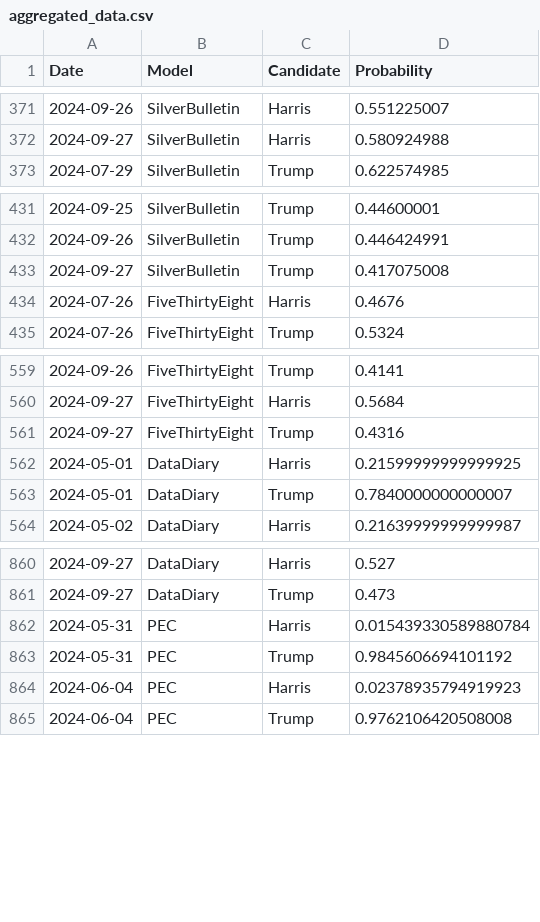
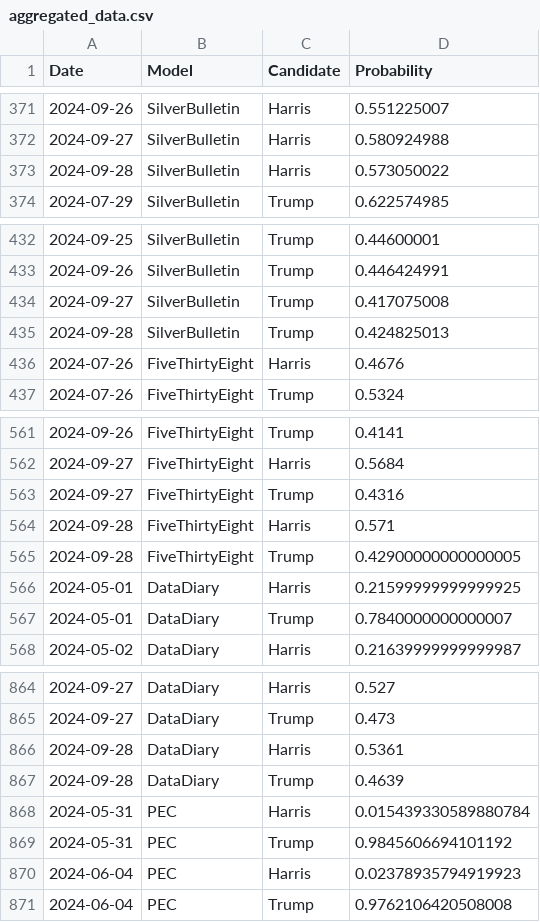
Before and after one commit to PaulMainwood/Election2024, a CSV file: aggregated_data.csv, drawn as a sheet; only a part is shown, gaps mark what is left out; the diff names each change by its address in the sheet, - before the commit and + after, or states it on an @@ line.

```diff
--- a/aggregated_data.csv
+++ b/aggregated_data.csv
+row 373: 2024-09-28 | SilverBulletin | Harris | 0.573050022
+row 435: 2024-09-28 | SilverBulletin | Trump | 0.424825013
+row 564: 2024-09-28 | FiveThirtyEight | Harris | 0.571
+row 565: 2024-09-28 | FiveThirtyEight | Trump | 0.42900000000000005
+row 866: 2024-09-28 | DataDiary | Harris | 0.5361
+row 867: 2024-09-28 | DataDiary | Trump | 0.4639
```
Also changed, not shown: ManualData.csv, aggregated_data_wide.csv, 5 other files.
